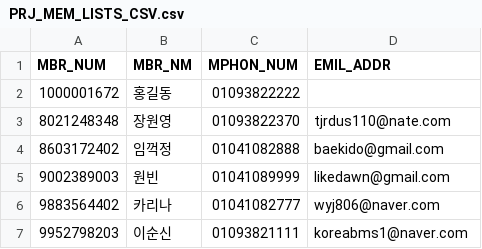
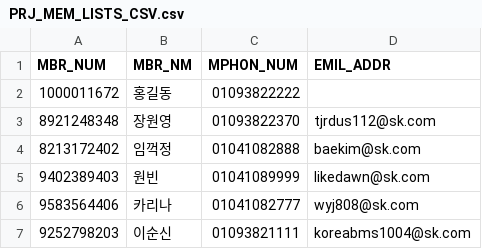
Before and after one commit to LeoLee-likedawn/llm-foundation-lab-project, a CSV file: data/PRJ_MEM_LISTS_CSV.csv, drawn as a sheet.

Commit message:
Update PRJ_MEM_LISTS_CSV.csv

```diff
--- a/data/PRJ_MEM_LISTS_CSV.csv
+++ b/data/PRJ_MEM_LISTS_CSV.csv
@@ -1,7 +1,7 @@
 MBR_NUM,MBR_NM,MPHON_NUM,EMIL_ADDR
-1000001672,홍길동,01093822222,
-8021248348,장원영,01093822370,tjrdus110@nate.com
-8603172402,임꺽정,01041082888,baekido@gmail.com
-9002389003,원빈,01041089999,likedawn@gmail.com
-9883564402,카리나,01041082777,wyj806@naver.com
-9952798203,이순신,01093821111,koreabms1@naver.com
+1000011672,홍길동,01093822222,
+8921248348,장원영,01093822370,tjrdus112@sk.com
+8213172402,임꺽정,01041082888,baekim@sk.com
+9402389403,원빈,01041089999,likedawn@sk.com
+9583564406,카리나,01041082777,wyj808@sk.com
+9252798203,이순신,01093821111,koreabms1004@sk.com
```
